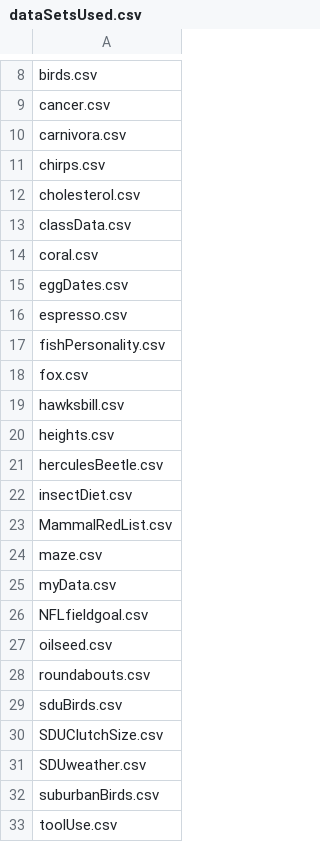
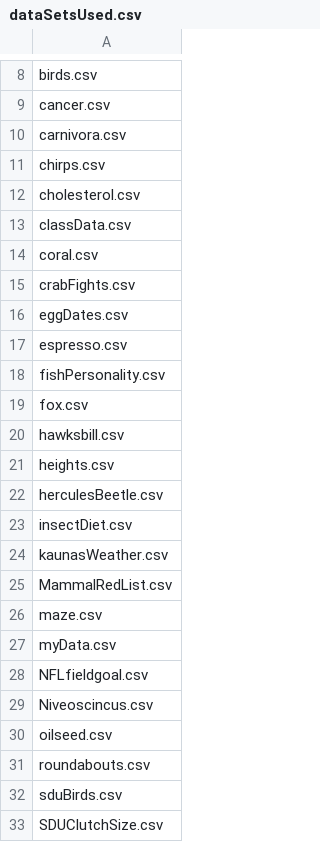
Before and after one commit to jonesor/BB852_Book, a CSV file: dataSetsUsed.csv, drawn as a sheet; only a part is shown, gaps mark what is left out; the shorter side is filled out with more unchanged rows; the diff names each change by its address in the sheet, - before the commit and + after, or states it on an @@ line.

```diff
--- a/dataSetsUsed.csv
+++ b/dataSetsUsed.csv
+row 15: crabFights.csv
+row 24: kaunasWeather.csv
+row 29: Niveoscincus.csv
```
Also changed, not shown: 4 other files.
